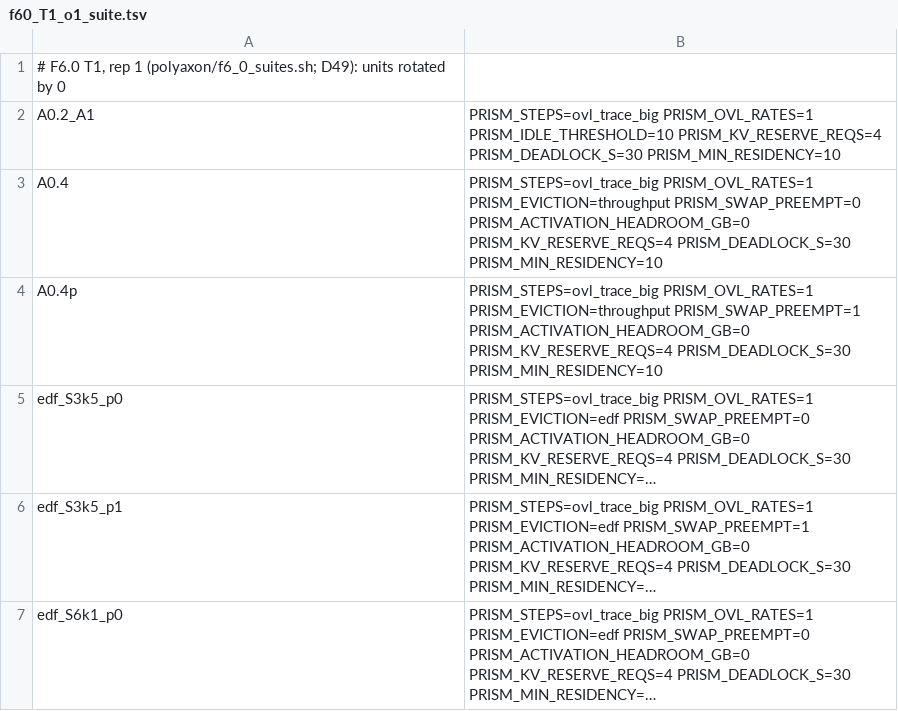
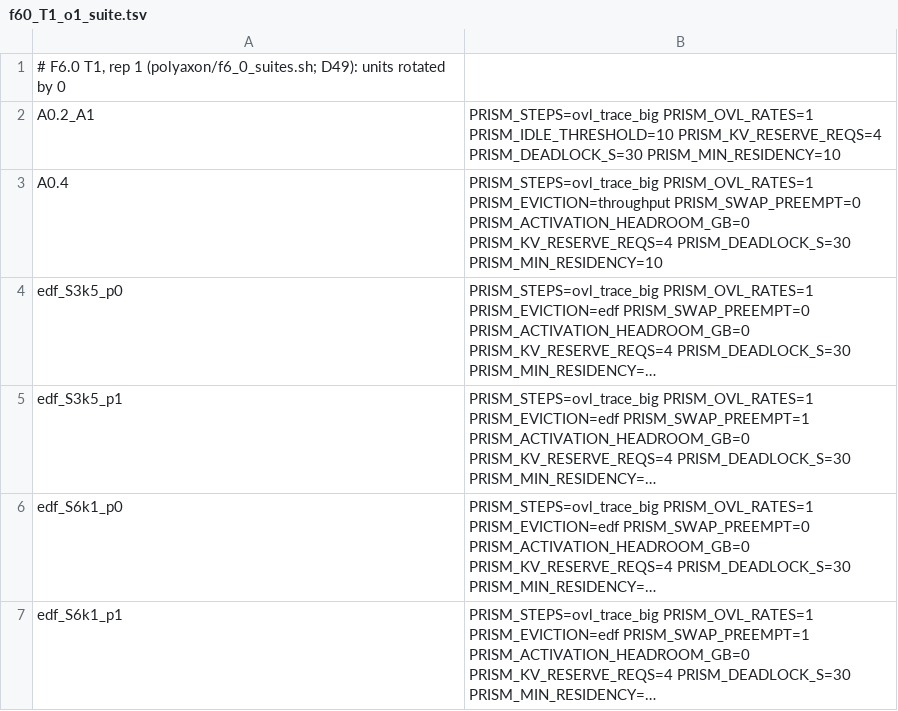
Before and after one commit to gabrielliman/prism-research, a TSV file: polyaxon/configs/f60_T1_o1_suite.tsv, drawn as a sheet; only a part is shown; the shorter side is filled out with more unchanged rows; long unchanged cells end in …; the diff names each change by its address in the sheet, - before the commit and + after, or states it on an @@ line.

```diff
--- a/polyaxon/configs/f60_T1_o1_suite.tsv
+++ b/polyaxon/configs/f60_T1_o1_suite.tsv
-row 4: A0.4p | PRISM_STEPS=ovl_trace_big PRISM_OVL_RATES=1 PRISM_EVICTION=throughput PRISM_SWAP_PREEMPT=1 PRISM_ACTIVATION_HEADROOM_GB=0 PRISM_KV_RESERVE_REQS=4 PRISM_DEADLOCK_S=30 PRISM_MIN_RESIDENCY=10
```
Also changed, not shown: polyaxon/configs/f60_C6n14_o1_suite.tsv, polyaxon/configs/f60_C6n14_o2_suite.tsv, 11 other files.
